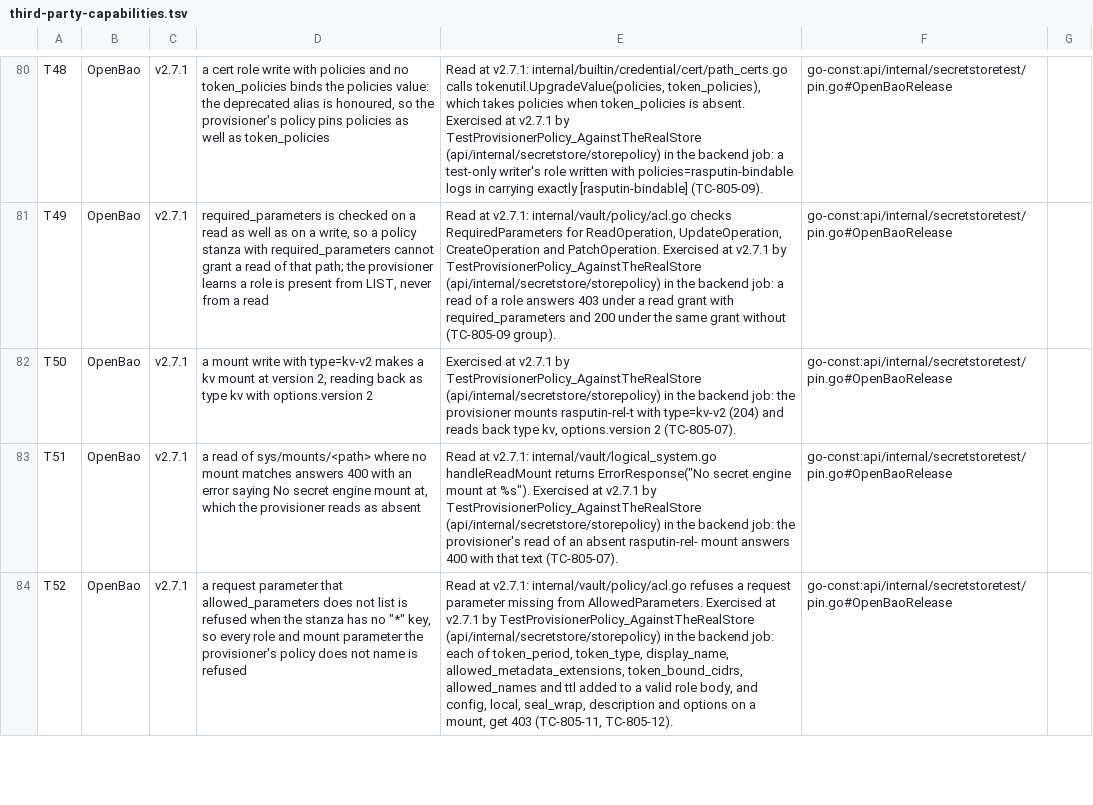
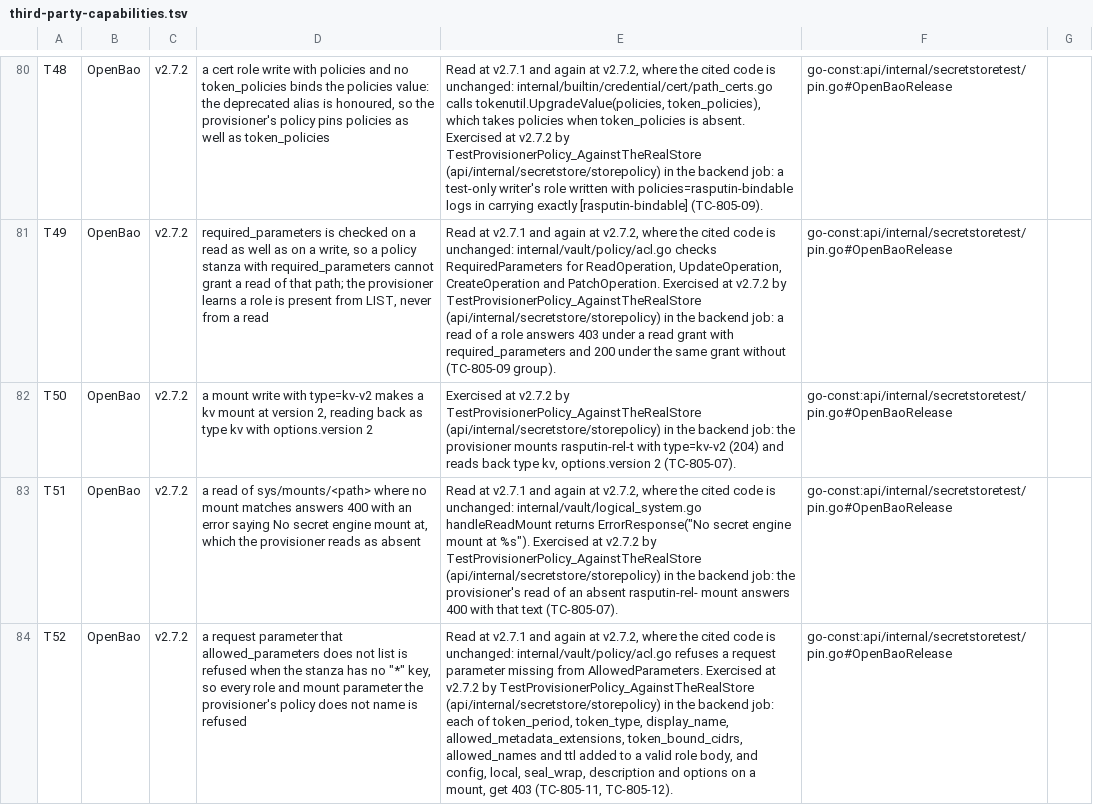
Before and after one commit to geekdojo/rasputin-control-plane, a TSV file: .github/third-party-capabilities.tsv, drawn as a sheet; only a part is shown, gaps mark what is left out; the diff covers the shown part only; the diff names each change by its address in the sheet, - before the commit and + after, or states it on an @@ line.

```diff
--- a/.github/third-party-capabilities.tsv
+++ b/.github/third-party-capabilities.tsv
-C80:C84: v2.7.1
+C80:C84: v2.7.2
-E80: Read at v2.7.1: internal/builtin/credential/cert/path_certs.go calls tokenutil.UpgradeValue(policies, token_policies), which takes policies when token_policies is absent. Exercised at v2.7.1 by TestProvisionerPolicy_AgainstTheRealStore…
+E80: Read at v2.7.1 and again at v2.7.2, where the cited code is unchanged: internal/builtin/credential/cert/path_certs.go calls tokenutil.UpgradeValue(policies, token_policies), which takes policies when token_policies is absent. Exercised at v2.7.2 by TestProvisionerPolicy_AgainstTheRealStore…
-E81: Read at v2.7.1: internal/vault/policy/acl.go checks RequiredParameters for ReadOperation, UpdateOperation, CreateOperation and PatchOperation. Exercised at v2.7.1 by TestProvisionerPolicy_AgainstTheRealStore…
+E81: Read at v2.7.1 and again at v2.7.2, where the cited code is unchanged: internal/vault/policy/acl.go checks RequiredParameters for ReadOperation, UpdateOperation, CreateOperation and PatchOperation. Exercised at v2.7.2 by TestProvisionerPolicy_AgainstTheRealStore…
-E82: Exercised at v2.7.1 by TestProvisionerPolicy_AgainstTheRealStore…
+E82: Exercised at v2.7.2 by TestProvisionerPolicy_AgainstTheRealStore…
-E83: Read at v2.7.1: internal/vault/logical_system.go handleReadMount returns ErrorResponse("No secret engine mount at %s"). Exercised at v2.7.1 by TestProvisionerPolicy_AgainstTheRealStore…
+E83: Read at v2.7.1 and again at v2.7.2, where the cited code is unchanged: internal/vault/logical_system.go handleReadMount returns ErrorResponse("No secret engine mount at %s"). Exercised at v2.7.2 by TestProvisionerPolicy_AgainstTheRealStore…
-E84: Read at v2.7.1: internal/vault/policy/acl.go refuses a request parameter missing from AllowedParameters. Exercised at v2.7.1 by TestProvisionerPolicy_AgainstTheRealStore…
+E84: Read at v2.7.1 and again at v2.7.2, where the cited code is unchanged: internal/vault/policy/acl.go refuses a request parameter missing from AllowedParameters. Exercised at v2.7.2 by TestProvisionerPolicy_AgainstTheRealStore…
```
Also changed, not shown: 71 edited cells elsewhere in this file, 19 other files.
